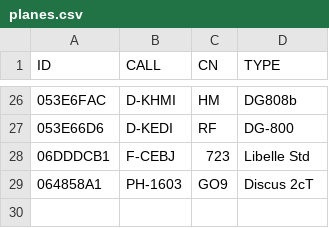
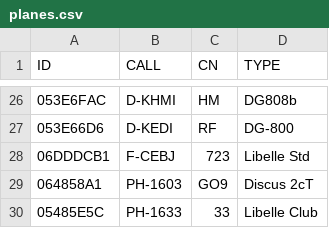
Before and after one commit to GliderGeek/overlandvliegen-gozc, a CSV file: planes.csv, drawn as a sheet; only a part is shown, gaps mark what is left out.

Commit message:
Update planes.csv

```diff
--- a/planes.csv
+++ b/planes.csv
@@ -29 +29,2 @@ ID,CALL,CN,TYPE
 064858A1, PH-1603, GO9, Discus 2cT
+05485E5C, PH-1633, 33, Libelle Club
```
